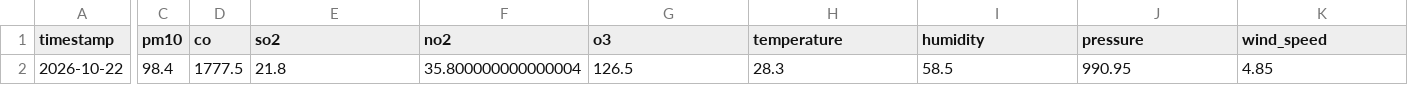
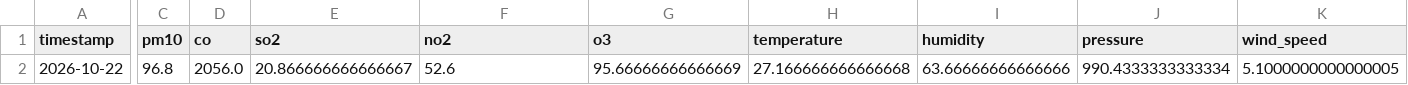
Before and after one commit to zaidzia46/AQI-Predictor, a CSV file: data/processed/latest_features.csv, drawn as a sheet; only a part is shown, gaps mark what is left out; the diff covers the shown part only; the diff names each change by its address in the sheet, - before the commit and + after, or states it on an @@ line.

```diff
--- a/data/processed/latest_features.csv
+++ b/data/processed/latest_features.csv
-C2 (pm10): 98.4
+C2 (pm10): 96.8
-D2 (co): 1777.5
+D2 (co): 2056.0
-E2 (so2): 21.8
+E2 (so2): 20.866666666666667
-F2 (no2): 35.800000000000004
+F2 (no2): 52.6
-G2 (o3): 126.5
+G2 (o3): 95.66666666666669
-H2 (temperature): 28.3
+H2 (temperature): 27.166666666666668
-I2 (humidity): 58.5
+I2 (humidity): 63.66666666666666
-J2 (pressure): 990.95
+J2 (pressure): 990.4333333333334
-K2 (wind_speed): 4.85
+K2 (wind_speed): 5.1000000000000005
```
Also changed, not shown: 8 edited cells elsewhere in this file, data/processed/aqi_weather_data_features.csv, 3 other files.
